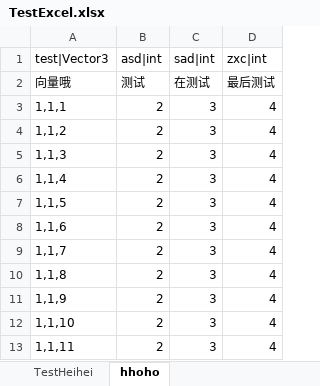
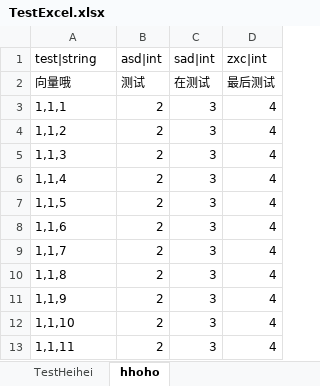
Before and after one commit to mengtest/U5ABTest, an Excel workbook: Assets/Excel/TestExcel.xlsx, sheet hhoho, drawn as a sheet; values as stored, in another font and other column widths than the file's, no borders; the diff names each change by its address in the sheet, - before the commit and + after, or states it on an @@ line.

```diff
--- a/Assets/Excel/TestExcel.xlsx (sheet hhoho)
+++ b/Assets/Excel/TestExcel.xlsx (sheet hhoho)
-A1: test|Vector3
+A1: test|string
```
Also changed, not shown: 10 other files.
